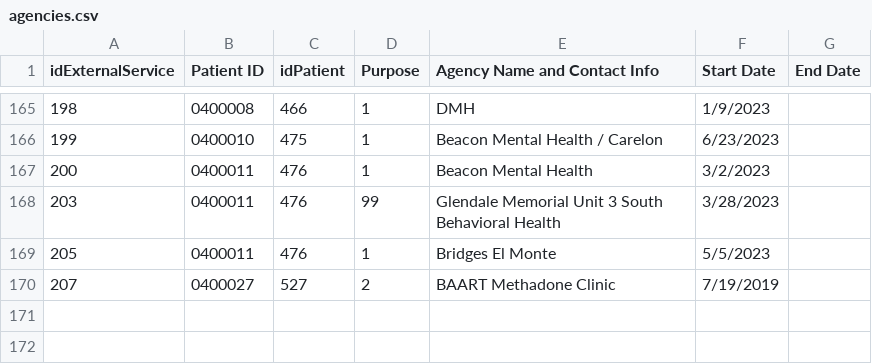
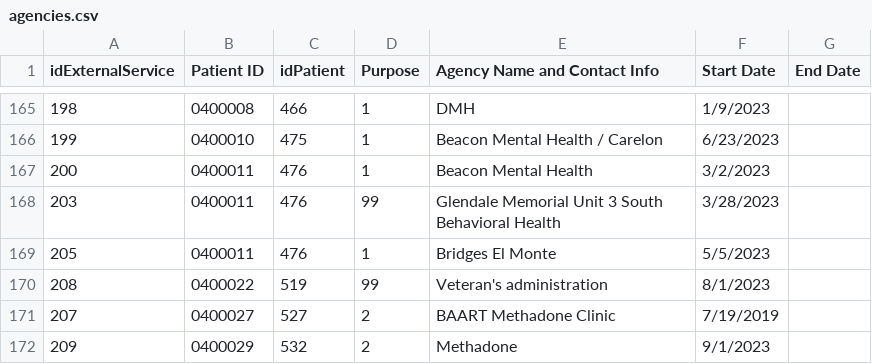
Before and after one commit to shreyas-bharadwaj/claro-reports, a CSV file: data/agencies.csv, drawn as a sheet; only a part is shown, gaps mark what is left out; the diff names each change by its address in the sheet, - before the commit and + after, or states it on an @@ line.

```diff
--- a/data/agencies.csv
+++ b/data/agencies.csv
+row 170: 208 | 0400022 | 519 | 99 | Veteran's administration | 8/1/2023
+row 172: 209 | 0400029 | 532 | 2 | Methadone | 9/1/2023
```
Also changed, not shown: data/episode.csv, data/patient.csv, 1 other file.
